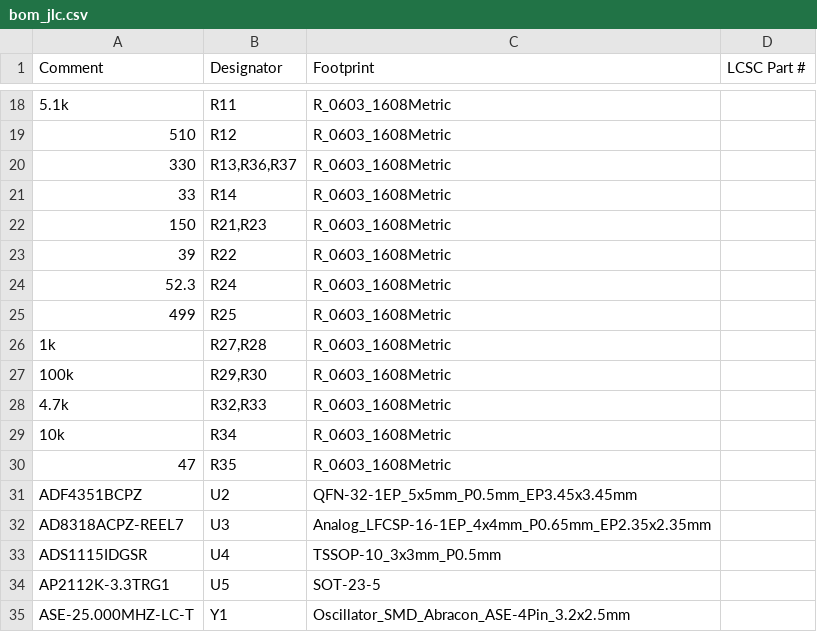
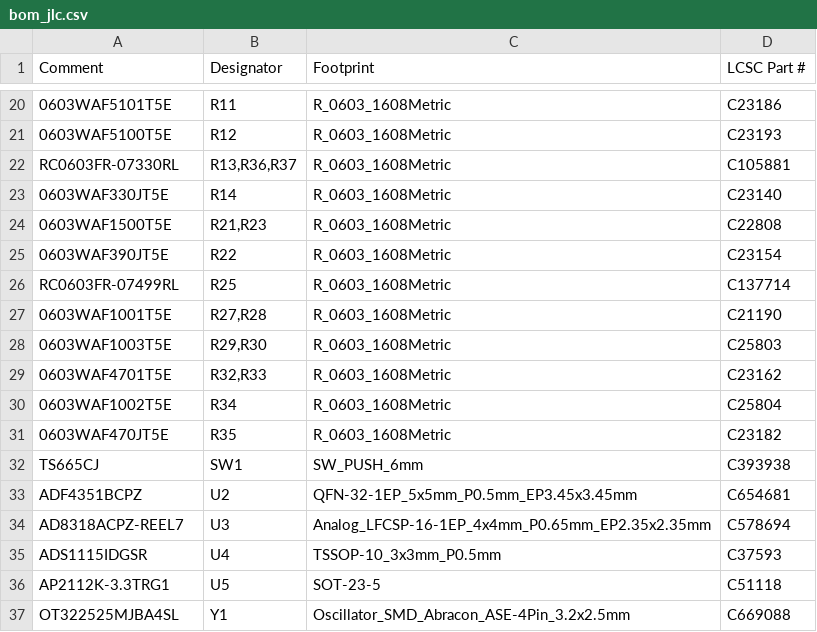
Before and after one commit to KarpelesLab/ledger_implant_detector, a CSV file: hardware/integrated/fab/bom_jlc.csv, drawn as a sheet; only a part is shown, gaps mark what is left out; removed rows and columns are numbered as before the commit, all else as after; the diff covers the shown part only; the diff names each change by its address in the sheet, - before the commit and + after, or states it on an @@ line.

```diff
--- a/hardware/integrated/fab/bom_jlc.csv
+++ b/hardware/integrated/fab/bom_jlc.csv
-A20 (Comment): 5.1k
+A20 (Comment): 0603WAF5101T5E
-D20 (LCSC Part #): (empty)
+D20 (LCSC Part #): C23186
-A21 (Comment): 510
+A21 (Comment): 0603WAF5100T5E
-D21 (LCSC Part #): (empty)
+D21 (LCSC Part #): C23193
-A22 (Comment): 330
+A22 (Comment): RC0603FR-07330RL
-D22 (LCSC Part #): (empty)
+D22 (LCSC Part #): C105881
-A23 (Comment): 33
+A23 (Comment): 0603WAF330JT5E
-D23 (LCSC Part #): (empty)
+D23 (LCSC Part #): C23140
-A24 (Comment): 150
+A24 (Comment): 0603WAF1500T5E
-D24 (LCSC Part #): (empty)
+D24 (LCSC Part #): C22808
-A25 (Comment): 39
+A25 (Comment): 0603WAF390JT5E
-D25 (LCSC Part #): (empty)
+D25 (LCSC Part #): C23154
-row 24: 52.3 | R24 | R_0603_1608Metric
-A26 (Comment): 499
+A26 (Comment): RC0603FR-07499RL
-D26 (LCSC Part #): (empty)
+D26 (LCSC Part #): C137714
-A27 (Comment): 1k
+A27 (Comment): 0603WAF1001T5E
-D27 (LCSC Part #): (empty)
+D27 (LCSC Part #): C21190
-A28 (Comment): 100k
+A28 (Comment): 0603WAF1003T5E
-D28 (LCSC Part #): (empty)
+D28 (LCSC Part #): C25803
-A29 (Comment): 4.7k
+A29 (Comment): 0603WAF4701T5E
-D29 (LCSC Part #): (empty)
+D29 (LCSC Part #): C23162
-A30 (Comment): 10k
+A30 (Comment): 0603WAF1002T5E
-D30 (LCSC Part #): (empty)
+D30 (LCSC Part #): C25804
-A31 (Comment): 47
+A31 (Comment): 0603WAF470JT5E
-D31 (LCSC Part #): (empty)
+D31 (LCSC Part #): C23182
+row 32: TS665CJ | SW1 | SW_PUSH_6mm | C393938
-D33 (LCSC Part #): (empty)
+D33 (LCSC Part #): C654681
-D34 (LCSC Part #): (empty)
+D34 (LCSC Part #): C578694
-D35 (LCSC Part #): (empty)
+D35 (LCSC Part #): C37593
-D36 (LCSC Part #): (empty)
+D36 (LCSC Part #): C51118
-A37 (Comment): ASE-25.000MHZ-LC-T
+A37 (Comment): OT322525MJBA4SL
-D37 (LCSC Part #): (empty)
+D37 (LCSC Part #): C669088
```
Also changed, not shown: 6 added rows, 4 removed rows and 24 edited cells elsewhere in this file, hardware/integrated/fab/bom.csv, hardware/integrated/fab/cpl_jlc.csv, 8 other files.
